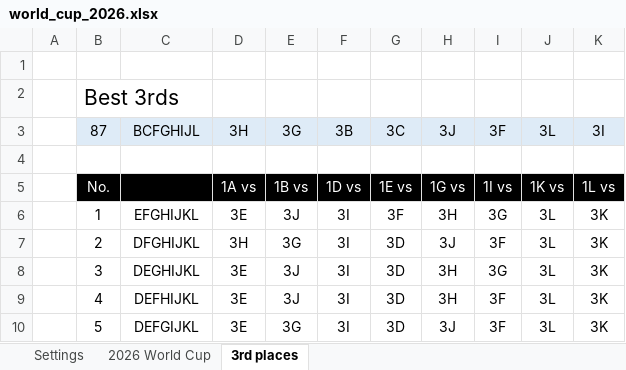
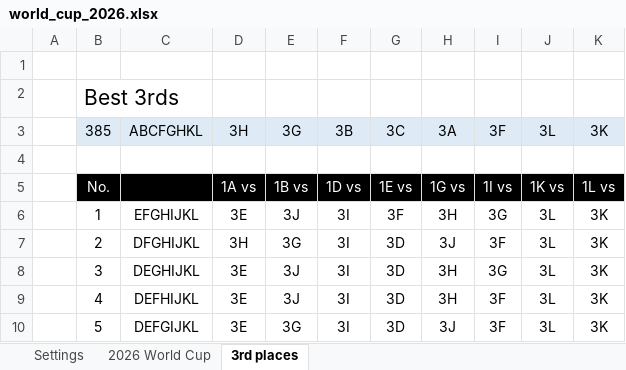
Before and after one commit to Cavallinux/fifa-world-cup, an Excel workbook: 2026/world_cup_2026.xlsx, sheet 3rd places, drawn as a sheet; only a part is shown; values as stored, in another font and other column widths than the file's, no borders; conditional formats not drawn; the diff names each change by its address in the sheet, - before the commit and + after, or states it on an @@ line.

```diff
--- a/2026/world_cup_2026.xlsx (sheet 3rd places)
+++ b/2026/world_cup_2026.xlsx (sheet 3rd places)
-B3: 87
+B3: 385
-C3: BCFGHIJL
+C3: ABCFGHKL
-H3: 3J
+H3: 3A
-K3: 3I
+K3: 3K
```
Also changed, not shown: sheet 2026 World Cup, formulas that keep their value, charts or pictures.
